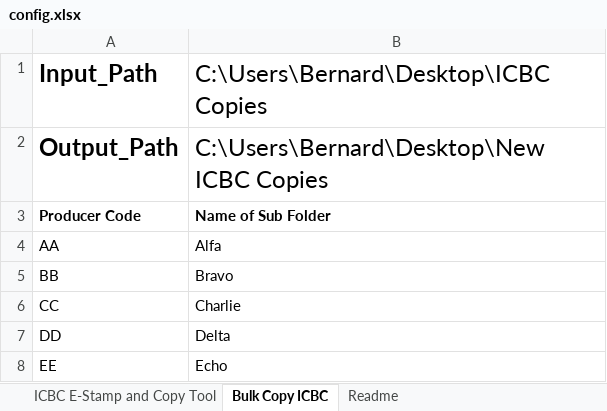
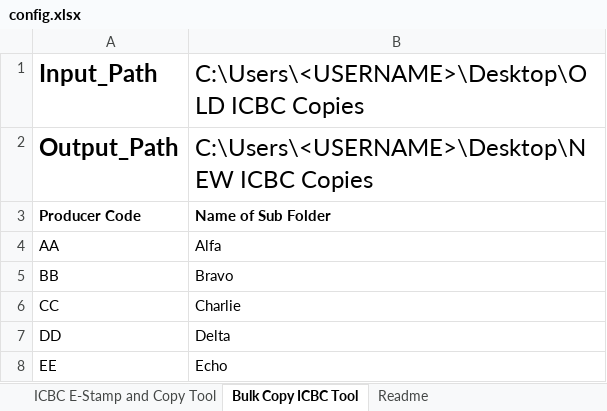
Before and after one commit to WebDevBernard/ICBC_E-Stamp_Tool, an Excel workbook: py/assets/config.xlsx, sheet Bulk Copy ICBC Tool, drawn as a sheet; values as stored, in another font and other column widths than the file's, no borders; the diff names each change by its address in the sheet, - before the commit and + after, or states it on an @@ line.

Commit message:
add non copy to list

```diff
--- a/py/assets/config.xlsx (sheet Bulk Copy ICBC Tool)
+++ b/py/assets/config.xlsx (sheet Bulk Copy ICBC Tool)
-sheet tab: Bulk Copy ICBC
+sheet tab: Bulk Copy ICBC Tool
-B1: C:\Users\Bernard\Desktop\ICBC Copies
+B1: C:\Users\<USERNAME>\Desktop\OLD ICBC Copies
-B2: C:\Users\Bernard\Desktop\New ICBC Copies
+B2: C:\Users\<USERNAME>\Desktop\NEW ICBC Copies
```
Also changed, not shown: sheet Readme, sheet ICBC E-Stamp and Copy Tool, 4 other files.
